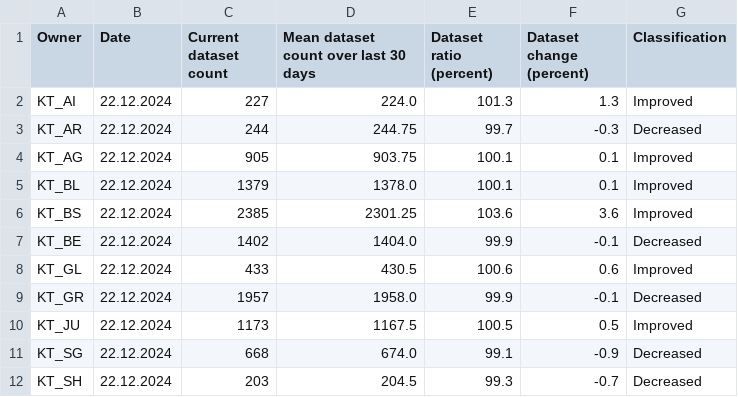
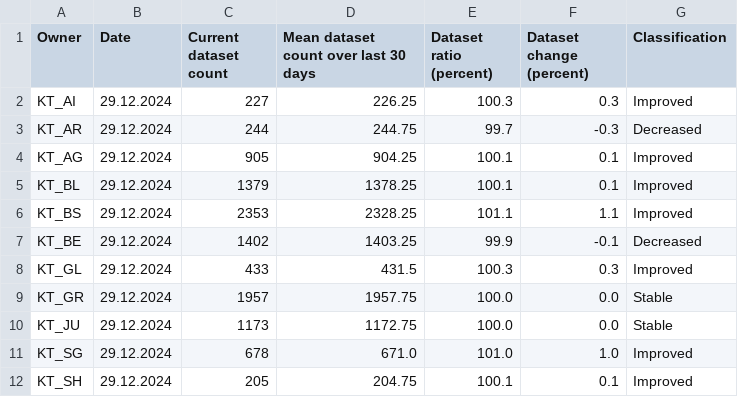
Before and after one commit to davidoesch/geoservice_harvester_poc, a CSV file: data/geoservices_changestats_CH.csv, drawn as a sheet; only a part is shown; the diff covers the shown part only.

Commit message:
Calculate change statistics

```diff
--- a/data/geoservices_changestats_CH.csv
+++ b/data/geoservices_changestats_CH.csv
@@ -1,12 +1,12 @@
 Owner,Date,Current dataset count,Mean dataset count over last 30 days,Dataset ratio (percent),Dataset change (percent),Classification
-KT_AI,22.12.2024,227,224.0,101.3,1.3,Improved
-KT_AR,22.12.2024,244,244.75,99.7,-0.3,Decreased
-KT_AG,22.12.2024,905,903.75,100.1,0.1,Improved
-KT_BL,22.12.2024,1379,1378.0,100.1,0.1,Improved
-KT_BS,22.12.2024,2385,2301.25,103.6,3.6,Improved
-KT_BE,22.12.2024,1402,1404.0,99.9,-0.1,Decreased
-KT_GL,22.12.2024,433,430.5,100.6,0.6,Improved
-KT_GR,22.12.2024,1957,1958.0,99.9,-0.1,Decreased
-KT_JU,22.12.2024,1173,1167.5,100.5,0.5,Improved
-KT_SG,22.12.2024,668,674.0,99.1,-0.9,Decreased
-KT_SH,22.12.2024,203,204.5,99.3,-0.7,Decreased
+KT_AI,29.12.2024,227,226.25,100.3,0.3,Improved
+KT_AR,29.12.2024,244,244.75,99.7,-0.3,Decreased
+KT_AG,29.12.2024,905,904.25,100.1,0.1,Improved
+KT_BL,29.12.2024,1379,1378.25,100.1,0.1,Improved
+KT_BS,29.12.2024,2353,2328.25,101.1,1.1,Improved
+KT_BE,29.12.2024,1402,1403.25,99.9,-0.1,Decreased
+KT_GL,29.12.2024,433,431.5,100.3,0.3,Improved
+KT_GR,29.12.2024,1957,1957.75,100.0,0.0,Stable
+KT_JU,29.12.2024,1173,1172.75,100.0,0.0,Stable
+KT_SG,29.12.2024,678,671.0,101.0,1.0,Improved
+KT_SH,29.12.2024,205,204.75,100.1,0.1,Improved
```
Also changed, not shown: 42 edited cells elsewhere in this file.
